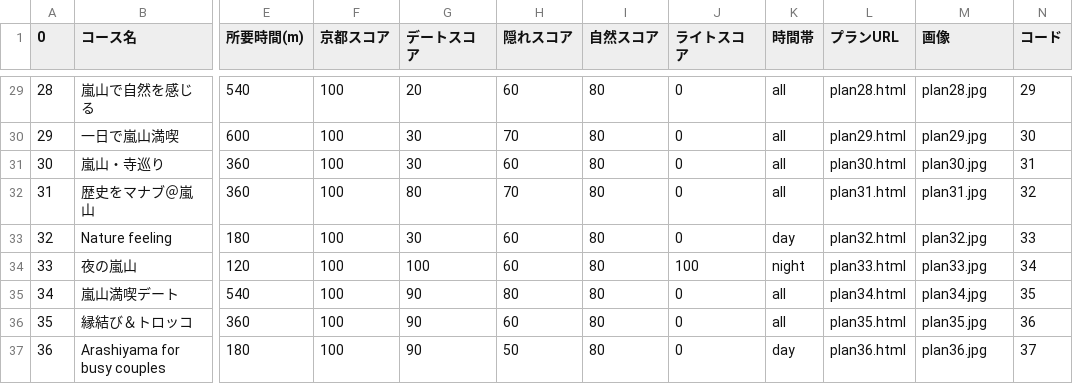
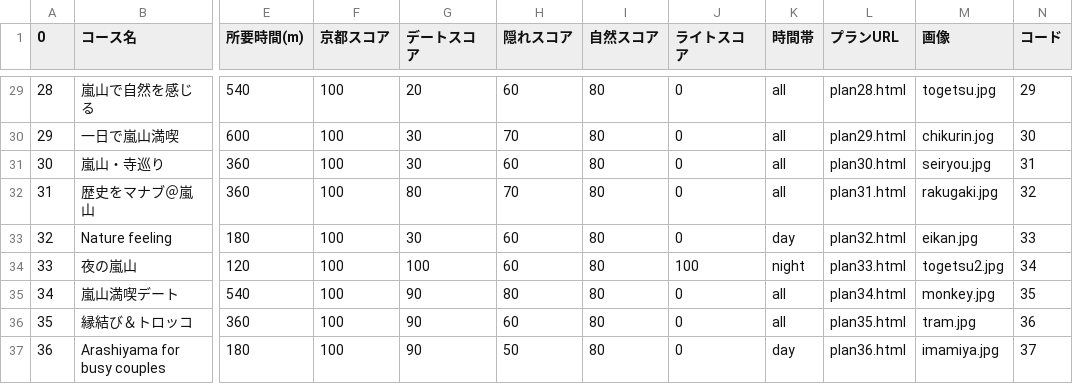
Before and after one commit to yukki0129/rurotabi, a CSV file: data/placelist.csv, drawn as a sheet; only a part is shown, gaps mark what is left out; the diff covers the shown part only; the diff names each change by its address in the sheet, - before the commit and + after, or states it on an @@ line.

```diff
--- a/data/placelist.csv
+++ b/data/placelist.csv
-M29 (画像): plan28.jpg
+M29 (画像): togetsu.jpg
-M30 (画像): plan29.jpg
+M30 (画像): chikurin.jog
-M31 (画像): plan30.jpg
+M31 (画像): seiryou.jpg
-M32 (画像): plan31.jpg
+M32 (画像): rakugaki.jpg
-M33 (画像): plan32.jpg
+M33 (画像): eikan.jpg
-M34 (画像): plan33.jpg
+M34 (画像): togetsu2.jpg
-M35 (画像): plan34.jpg
+M35 (画像): monkey.jpg
-M36 (画像): plan35.jpg
+M36 (画像): tram.jpg
-M37 (画像): plan36.jpg
+M37 (画像): imamiya.jpg
```
Also changed, not shown: 28 edited cells elsewhere in this file, 30 other files.
